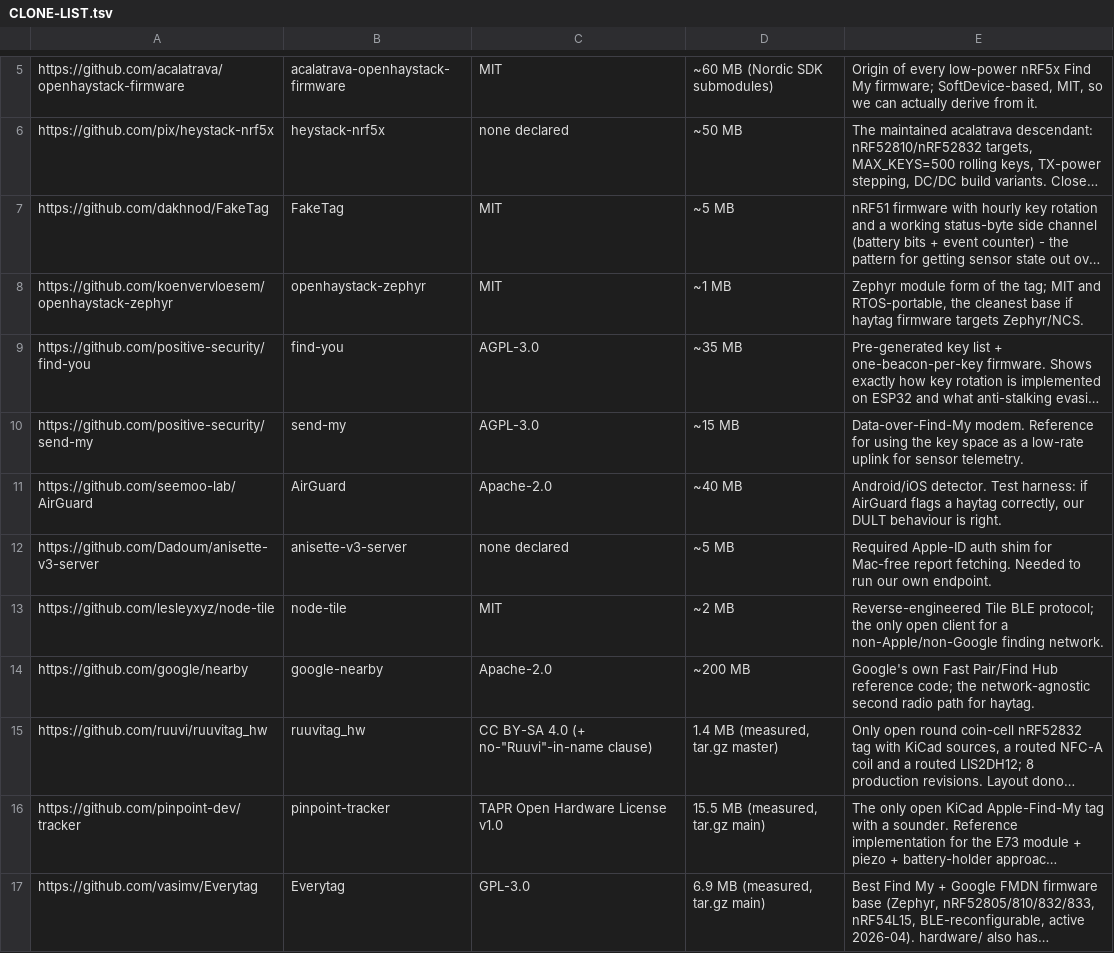
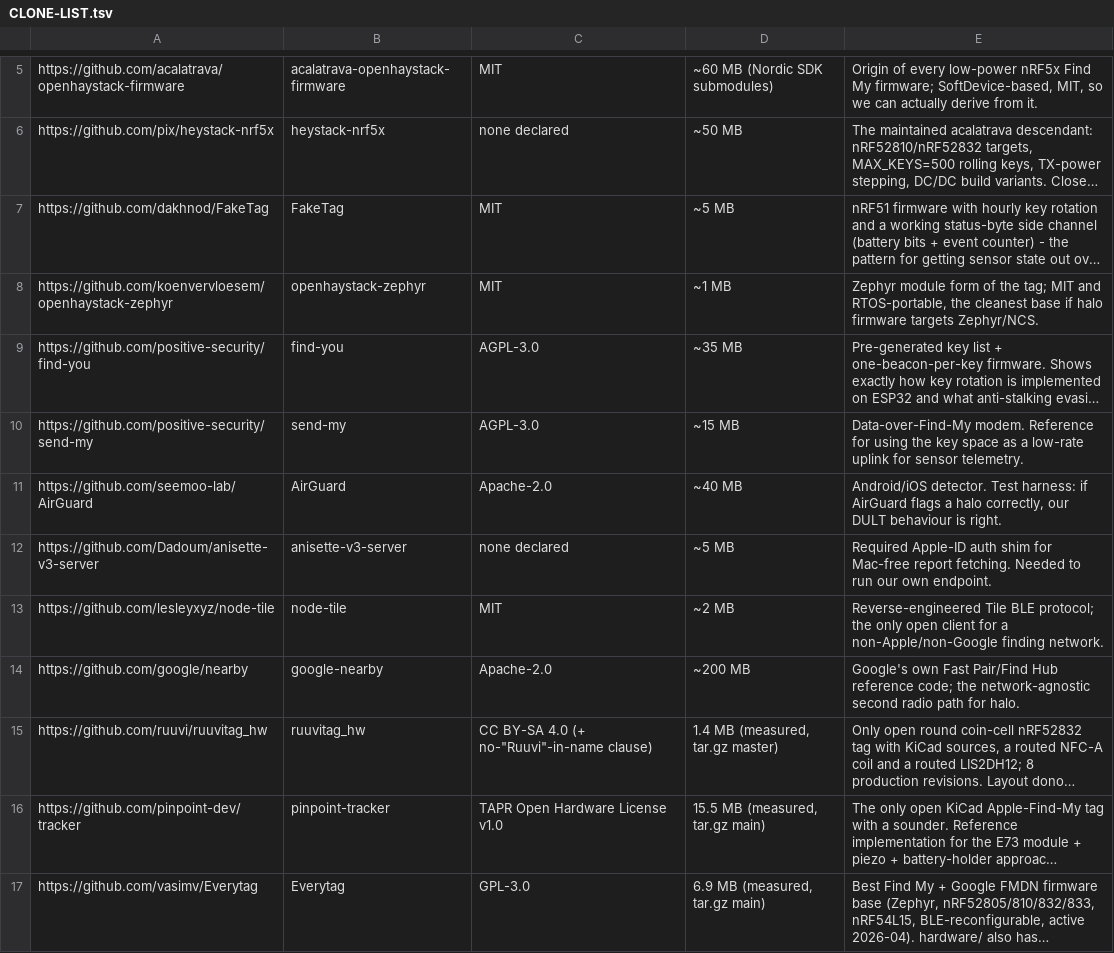
Before and after one commit to Leif-Rydenfalk/halo, a TSV file: reference/CLONE-LIST.tsv, drawn as a sheet; only a part is shown, gaps mark what is left out; long unchanged cells end in …; the diff covers the shown part only; the diff names each change by its address in the sheet, - before the commit and + after, or states it on an @@ line.

```diff
--- a/reference/CLONE-LIST.tsv
+++ b/reference/CLONE-LIST.tsv
-E8: …base if haytag firmware targets…
+E8: …base if halo firmware targets…
-E11: …flags a haytag correctly, our…
+E11: …flags a halo correctly, our…
-E14: …path for haytag.
+E14: …path for halo.
```
Also changed, not shown: 16 edited cells elsewhere in this file, research/sources.tsv, 44 other files.
